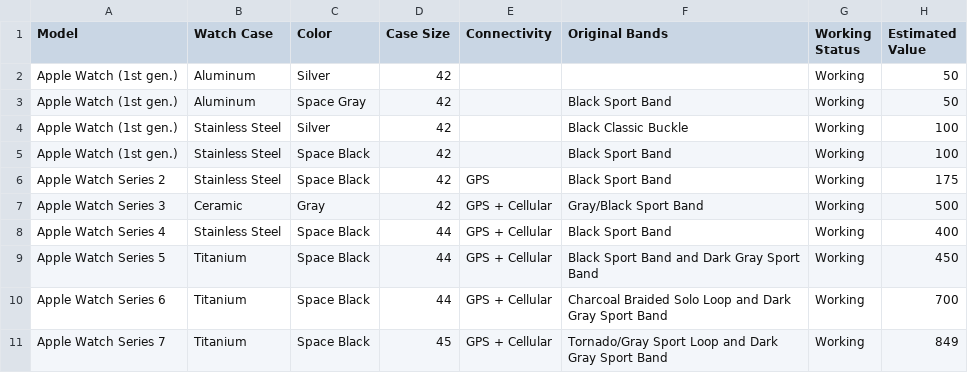
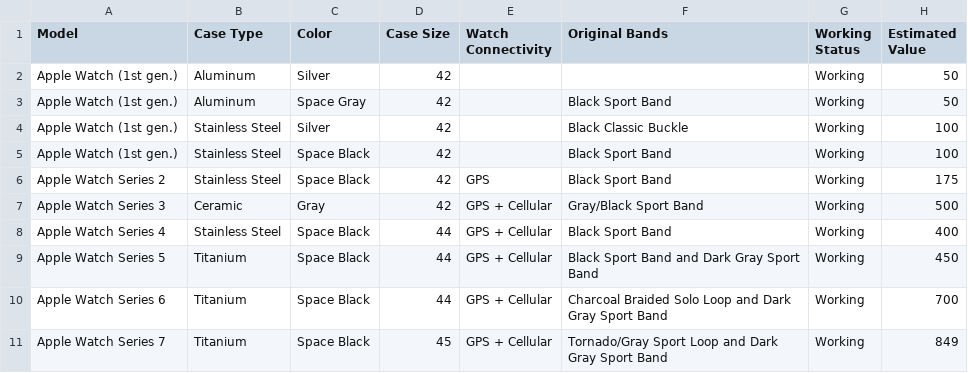
Before and after one commit to armandsarkani/Fruitstand, a CSV file: Fruitstand/SampleCollection/AppleWatch.csv, drawn as a sheet; only a part is shown; the diff names each change by its address in the sheet, - before the commit and + after, or states it on an @@ line.

```diff
--- a/Fruitstand/SampleCollection/AppleWatch.csv
+++ b/Fruitstand/SampleCollection/AppleWatch.csv
-B1: Watch Case
+B1: Case Type
-E1: Connectivity
+E1: Watch Connectivity
```
Also changed, not shown: Fruitstand/SampleCollection/Mac.csv, Fruitstand/SampleCollection/iPhone.csv, 44 other files.
